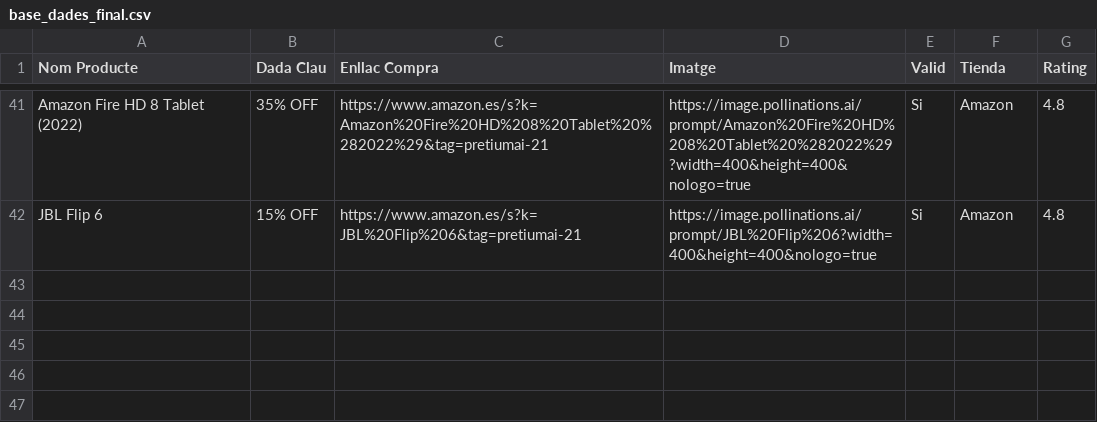
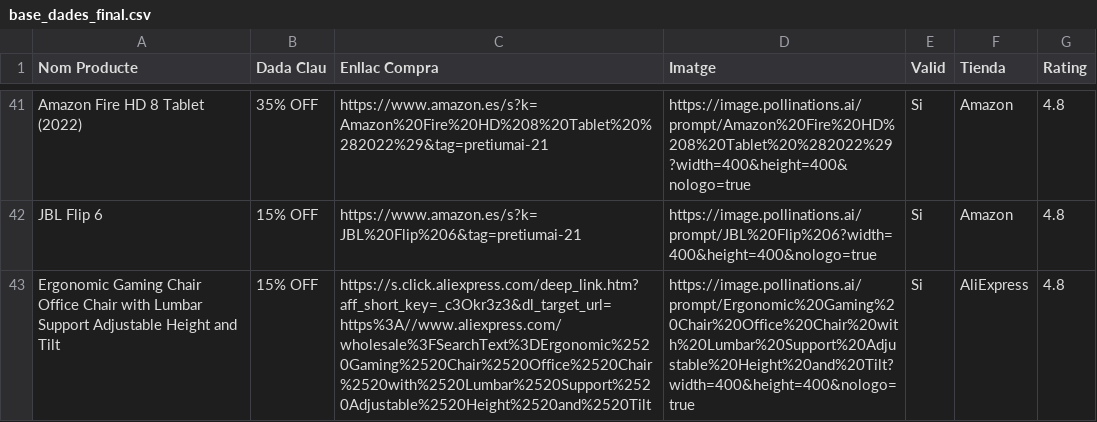
Before and after one commit to PretiumAI/pretiumai-shop, a CSV file: base_dades_final.csv, drawn as a sheet; only a part is shown, gaps mark what is left out; the diff names each change by its address in the sheet, - before the commit and + after, or states it on an @@ line.

```diff
--- a/base_dades_final.csv
+++ b/base_dades_final.csv
+row 43: Ergonomic Gaming Chair Office Chair with Lumbar Support Adjustable Height and Tilt | 15% OFF | https://s.click.aliexpress.com/deep_link.htm?aff_short_key=_c3Okr3z3&dl_target_url=https%3A//www.aliexpress.com/wholesale%3FSearchText%3DErgonomic%2520Gaming%2520Chair%2520Office%2520Chair%2520with%2520Lumbar%2520Support%2520Adjustable%2520Height%2520and%2520Tilt | https://image.pollinations.ai/prompt/Ergonomic%20Gaming%20Chair%20Office%20Chair%20with%20Lumbar%20Support%20Adjustable%20Height%20and%20Tilt?width=400&height=400&nologo=true | Si | AliExpress | 4.8
```
Also changed, not shown: 1 other file.
